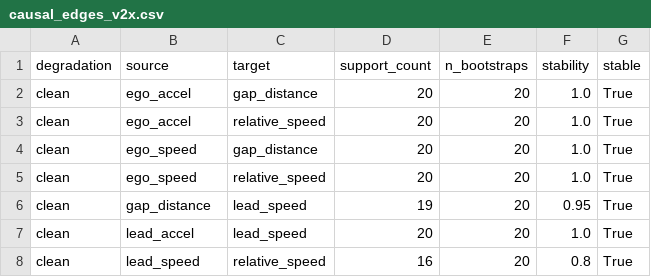
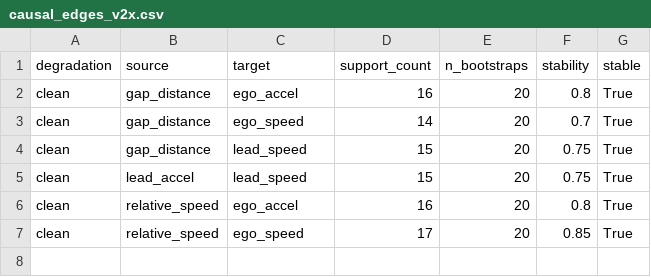
Before and after one commit to Atharva11022/causal-v2x, a CSV file: outputs/causal_edges_v2x.csv, drawn as a sheet.

```diff
--- a/outputs/causal_edges_v2x.csv
+++ b/outputs/causal_edges_v2x.csv
@@ -1,8 +1,7 @@
 degradation,source,target,support_count,n_bootstraps,stability,stable
-clean,ego_accel,gap_distance,20,20,1.0,True
-clean,ego_accel,relative_speed,20,20,1.0,True
-clean,ego_speed,gap_distance,20,20,1.0,True
-clean,ego_speed,relative_speed,20,20,1.0,True
-clean,gap_distance,lead_speed,19,20,0.95,True
-clean,lead_accel,lead_speed,20,20,1.0,True
-clean,lead_speed,relative_speed,16,20,0.8,True
+clean,gap_distance,ego_accel,16,20,0.8,True
+clean,gap_distance,ego_speed,14,20,0.7,True
+clean,gap_distance,lead_speed,15,20,0.75,True
+clean,lead_accel,lead_speed,15,20,0.75,True
+clean,relative_speed,ego_accel,16,20,0.8,True
+clean,relative_speed,ego_speed,17,20,0.85,True
```
Also changed, not shown: outputs/causal_edge_stability.csv, outputs/causal_threshold_sensitivity.csv, 26 other files.
